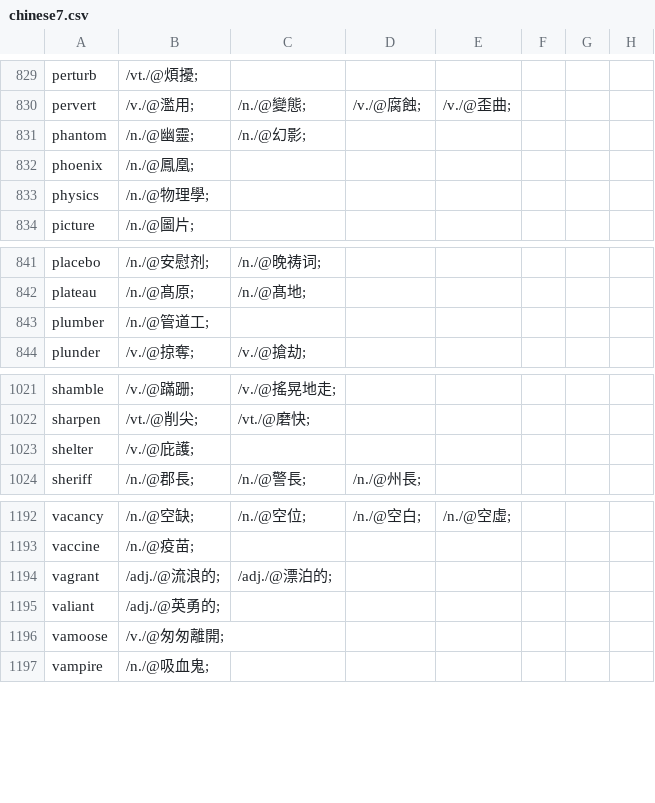
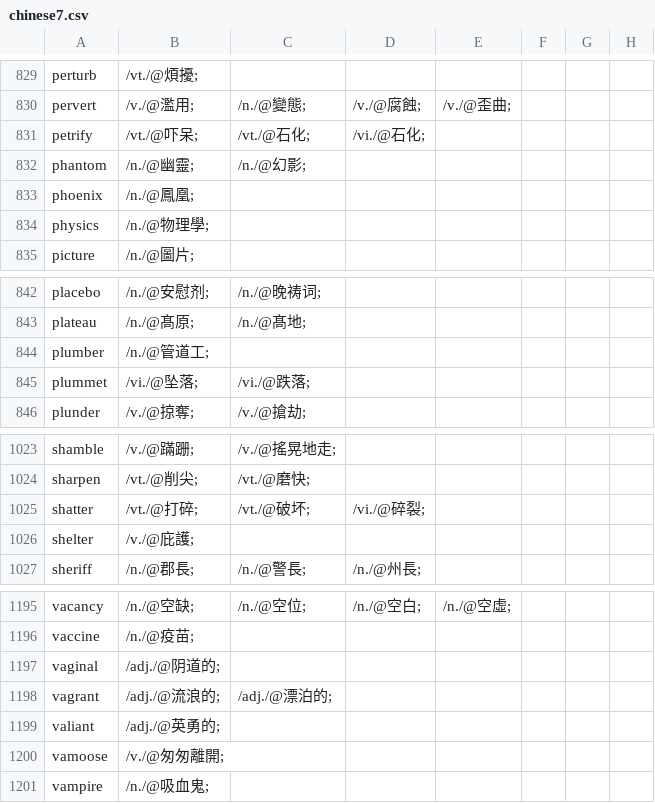
Before and after one commit to yhnnd/wordlab, a CSV file: Files/lang/ch/chinese7.csv, drawn as a sheet; only a part is shown, gaps mark what is left out.

```diff
--- a/Files/lang/ch/chinese7.csv
+++ b/Files/lang/ch/chinese7.csv
@@ -830,2 +830,3 @@ perturb ,/vt./@煩擾;
 pervert ,/v./@濫用;,/n./@變態;,/v./@腐蝕;,/v./@歪曲;
+petrify ,/vt./@吓呆;,/vt./@石化;,/vi./@石化;
 phantom ,/n./@幽靈;,/n./@幻影;
@@ -843,2 +844,3 @@ plateau ,/n./@髙原;,/n./@髙地;
 plumber ,/n./@管道工;
+plummet ,/vi./@坠落;,/vi./@跌落;
 plunder ,/v./@掠奪;,/v./@搶劫;
@@ -1022,2 +1024,3 @@ shamble ,/v./@蹣跚;,/v./@搖晃地走;
 sharpen ,/vt./@削尖;,/vt./@磨快;
+shatter ,/vt./@打碎;,/vt./@破坏;,/vi./@碎裂;
 shelter ,/v./@庇護;
@@ -1193,2 +1196,3 @@ vacancy ,/n./@空缺;,/n./@空位;,/n./@空白;,/n./@空虛;
 vaccine ,/n./@疫苗;
+vaginal ,/adj./@阴道的;
 vagrant ,/adj./@流浪的;,/adj./@漂泊的;
```
Also changed, not shown: Files/lang/ch/chinese5.csv, Files/lang/ch/chinese6.csv, 9 other files.
